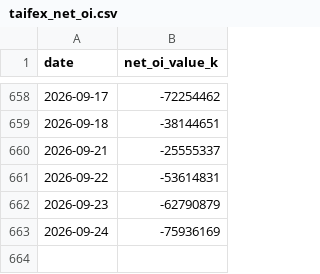
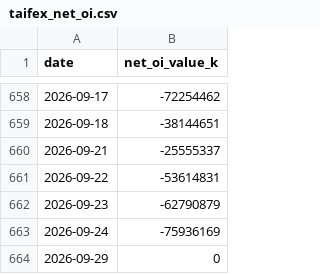
Before and after one commit to higumalu/taiex-pulse, a CSV file: taifex_net_oi.csv, drawn as a sheet; only a part is shown, gaps mark what is left out; the diff names each change by its address in the sheet, - before the commit and + after, or states it on an @@ line.

```diff
--- a/taifex_net_oi.csv
+++ b/taifex_net_oi.csv
+row 664: 2026-09-29 | 0
```
Also changed, not shown: 1 other file.
